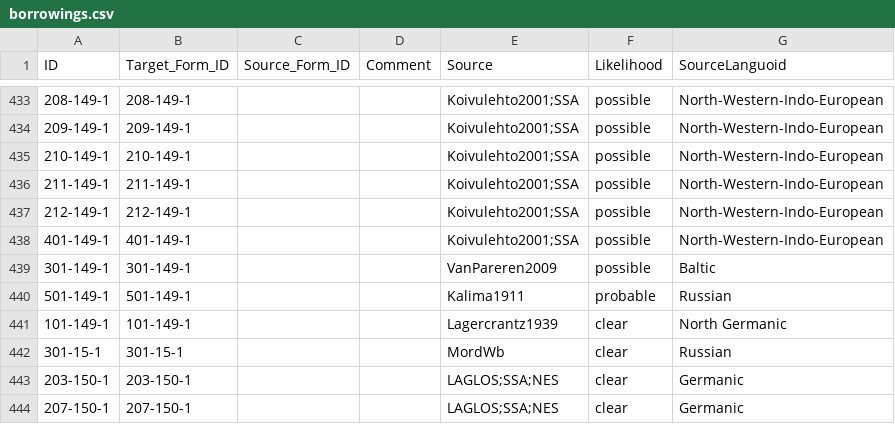
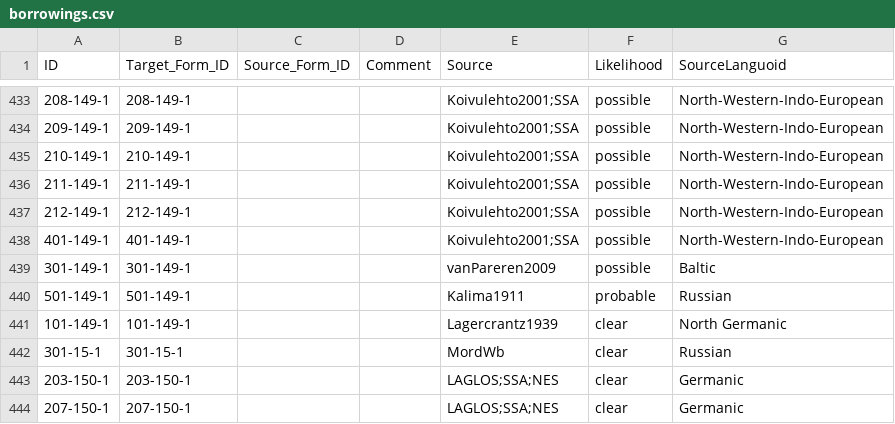
Before and after one commit to lexibank/uralex, a CSV file: cldf/borrowings.csv, drawn as a sheet; only a part is shown, gaps mark what is left out.

Commit message:
address comments by @ksyrj (and fix a bibkey)

```diff
--- a/cldf/borrowings.csv
+++ b/cldf/borrowings.csv
@@ -438,3 +438,3 @@ ID,Target_Form_ID,Source_Form_ID,Comment,Source,Likelihood,SourceLanguoid
 401-149-1,401-149-1,,,Koivulehto2001;SSA,possible,North-Western-Indo-European
-301-149-1,301-149-1,,,VanPareren2009,possible,Baltic
+301-149-1,301-149-1,,,vanPareren2009,possible,Baltic
 501-149-1,501-149-1,,,Kalima1911,probable,Russian
```
Also changed, not shown: 7 other files.
